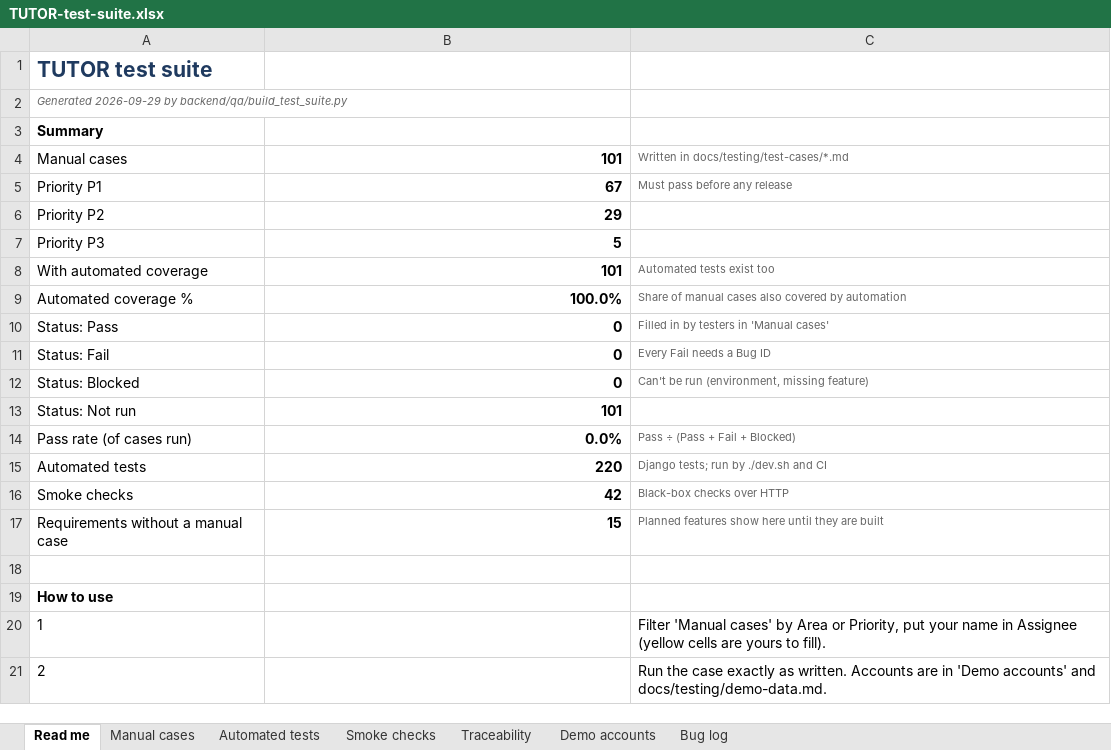
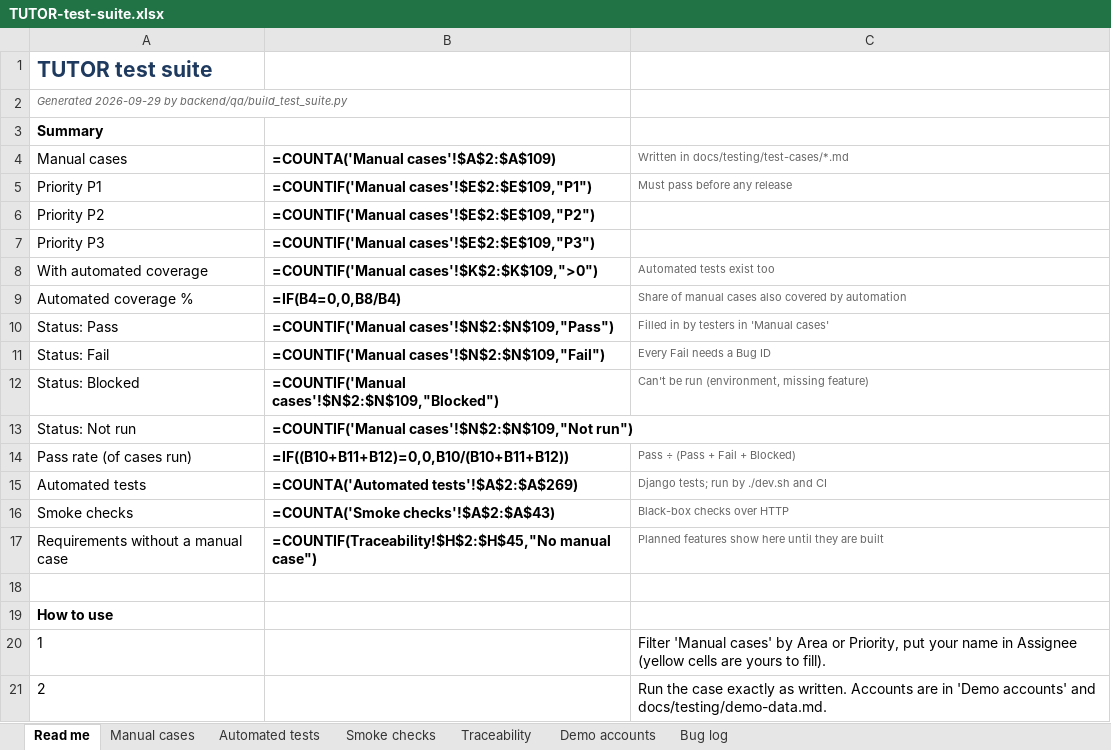
Before and after one commit to sachinks/tutor, an Excel workbook: docs/testing/TUTOR-test-suite.xlsx, sheet Read me, drawn as a sheet; only a part is shown; values as stored, in another font and other column widths than the file's, no borders; formulas without a stored value are shown as written; the diff names each change by its address in the sheet, - before the commit and + after, or states it on an @@ line.

```diff
--- a/docs/testing/TUTOR-test-suite.xlsx (sheet Read me)
+++ b/docs/testing/TUTOR-test-suite.xlsx (sheet Read me)
-B4: 101
+B4: =COUNTA('Manual cases'!$A$2:$A$109)
-B5: 67
+B5: =COUNTIF('Manual cases'!$E$2:$E$109,"P1")
-B6: 29
+B6: =COUNTIF('Manual cases'!$E$2:$E$109,"P2")
-B7: 5
+B7: =COUNTIF('Manual cases'!$E$2:$E$109,"P3")
-B8: 101
+B8: =COUNTIF('Manual cases'!$K$2:$K$109,">0")
-B9: 100.0%
+B9: =IF(B4=0,0,B8/B4)
-B10: 0
+B10: =COUNTIF('Manual cases'!$N$2:$N$109,"Pass")
-B11: 0
+B11: =COUNTIF('Manual cases'!$N$2:$N$109,"Fail")
-B12: 0
+B12: =COUNTIF('Manual cases'!$N$2:$N$109,"Blocked")
-B13: 101
+B13: =COUNTIF('Manual cases'!$N$2:$N$109,"Not run")
-B14: 0.0%
+B14: =IF((B10+B11+B12)=0,0,B10/(B10+B11+B12))
-B15: 220
+B15: =COUNTA('Automated tests'!$A$2:$A$269)
-B16: 42
+B16: =COUNTA('Smoke checks'!$A$2:$A$43)
-B17: 15
+B17: =COUNTIF(Traceability!$H$2:$H$45,"No manual case")
```
Also changed, not shown: sheet Automated tests, sheet Manual cases, sheet Traceability, charts or pictures, 40 other files.
